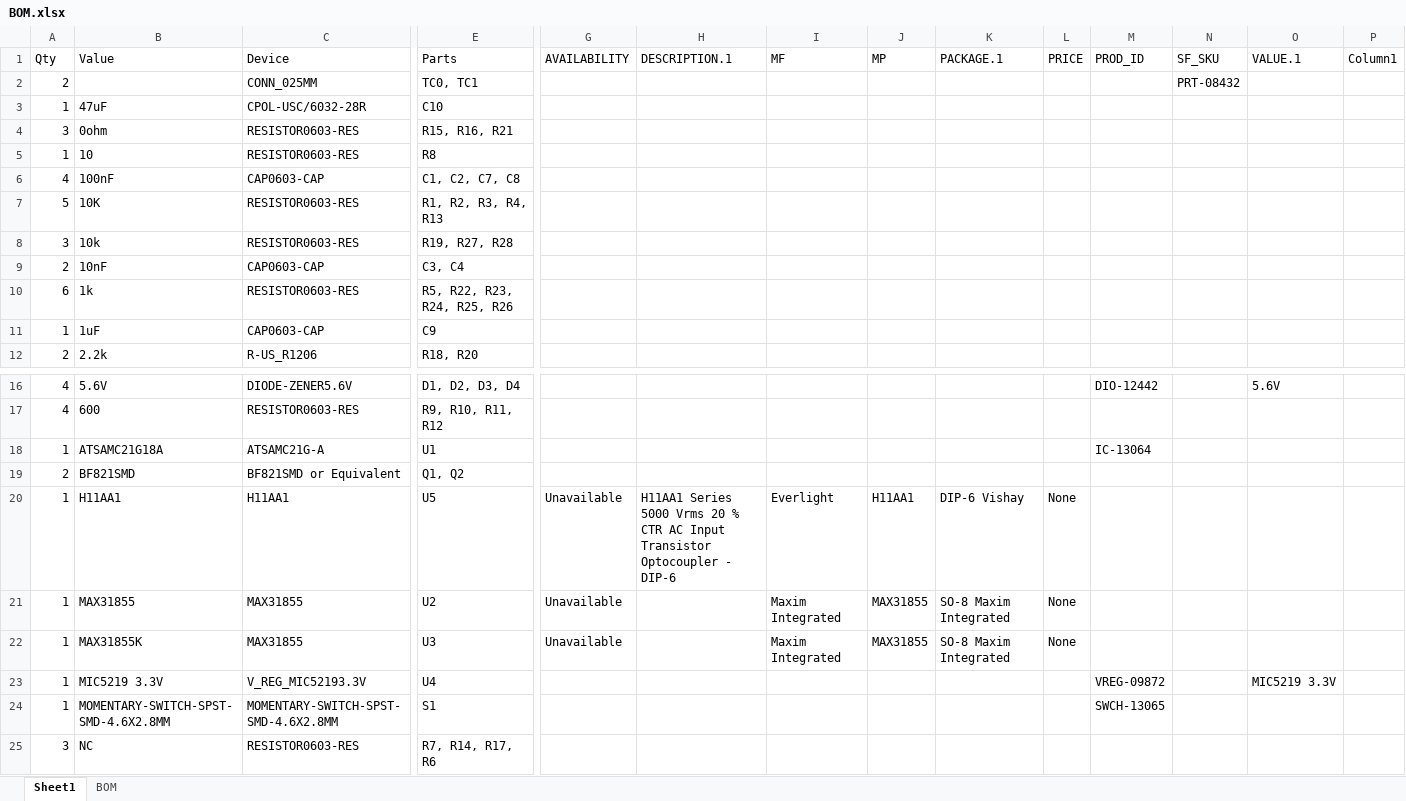
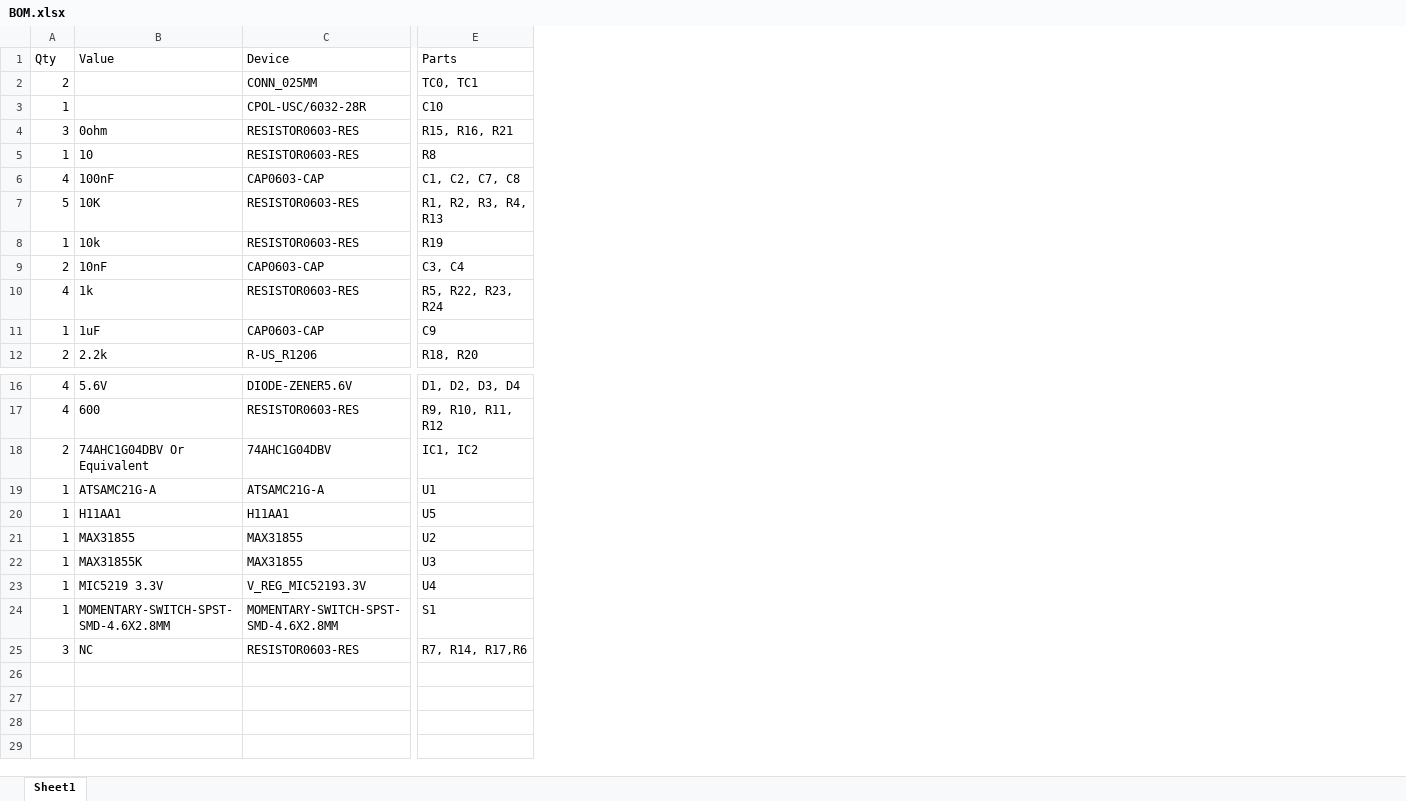
Before and after one commit to bleckers/brtro-420-better-blazin, an Excel workbook: BOM.xlsx, sheet Sheet1, drawn as a sheet; only a part is shown, gaps mark what is left out; values as stored, in another font and other column widths than the file's, no borders; table styles not drawn; removed rows and columns are numbered as before the commit, all else as after; rows hold the shown columns only; the diff names each change by its address in the sheet, - before the commit and + after, or states it on an @@ line.

```diff
--- a/BOM.xlsx (sheet Sheet1)
+++ b/BOM.xlsx (sheet Sheet1)
-sheet tab: BOM
-column G (AVAILABILITY), rows 20-22: all Unavailable
-column H (DESCRIPTION.1), row 20: H11AA1 Series 5000 Vrms 20 % CTR AC Input Transistor Optocoupler - DIP-6
-column I (MF), rows 20-22: Everlight | Maxim Integrated | Maxim Integrated
-column J (MP), rows 20-22: H11AA1 | MAX31855 | MAX31855
-column K (PACKAGE.1), rows 20-22: DIP-6 Vishay | SO-8 Maxim Integrated | SO-8 Maxim Integrated
-column L (PRICE), rows 20-22: all None
-column M (PROD_ID), rows 16-18: DIO-12442 |  | IC-13064; rows 23-24: VREG-09872 | SWCH-13065
-column N (SF_SKU), row 2: PRT-08432
-column O (VALUE.1), row 16: 5.6V; row 23: MIC5219 3.3V
-column P (Column1), empty
-B3 (Value): 47uF
+B3 (Value): (empty)
-A8 (Qty): 3
+A8 (Qty): 1
-E8 (Parts): R19, R27, R28
+E8 (Parts): R19
-A10 (Qty): 6
+A10 (Qty): 4
-E10 (Parts): R5, R22, R23, R24, R25, R26
+E10 (Parts): R5, R22, R23, R24
+row 18: 2 | 74AHC1G04DBV Or Equivalent | 74AHC1G04DBV | IC1, IC2
-B19 (Value): ATSAMC21G18A
+B19 (Value): ATSAMC21G-A
-row 19: 2 | BF821SMD | BF821SMD or Equivalent | Q1, Q2
-E25 (Parts): R7, R14, R17, R6
+E25 (Parts): R7, R14, R17,R6
```
Also changed, not shown: 4 other files.
